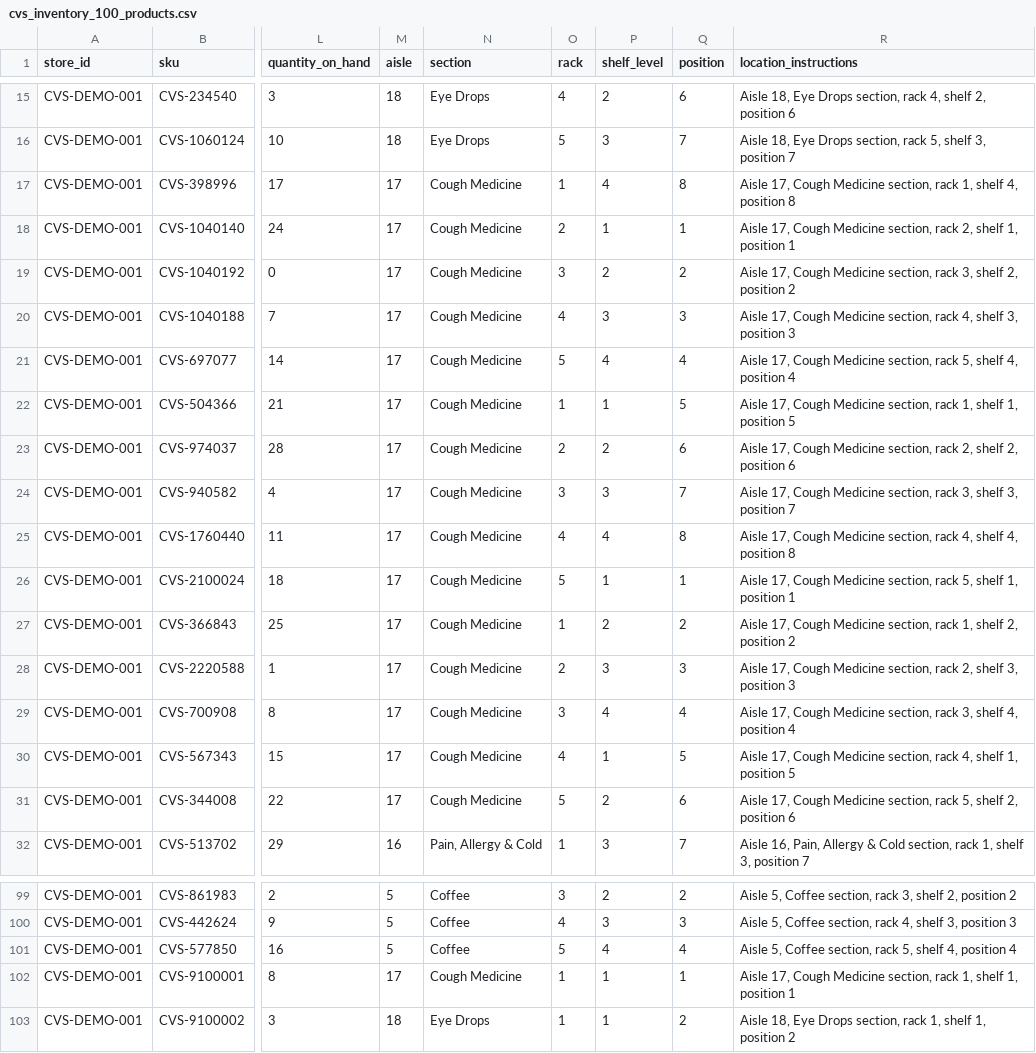
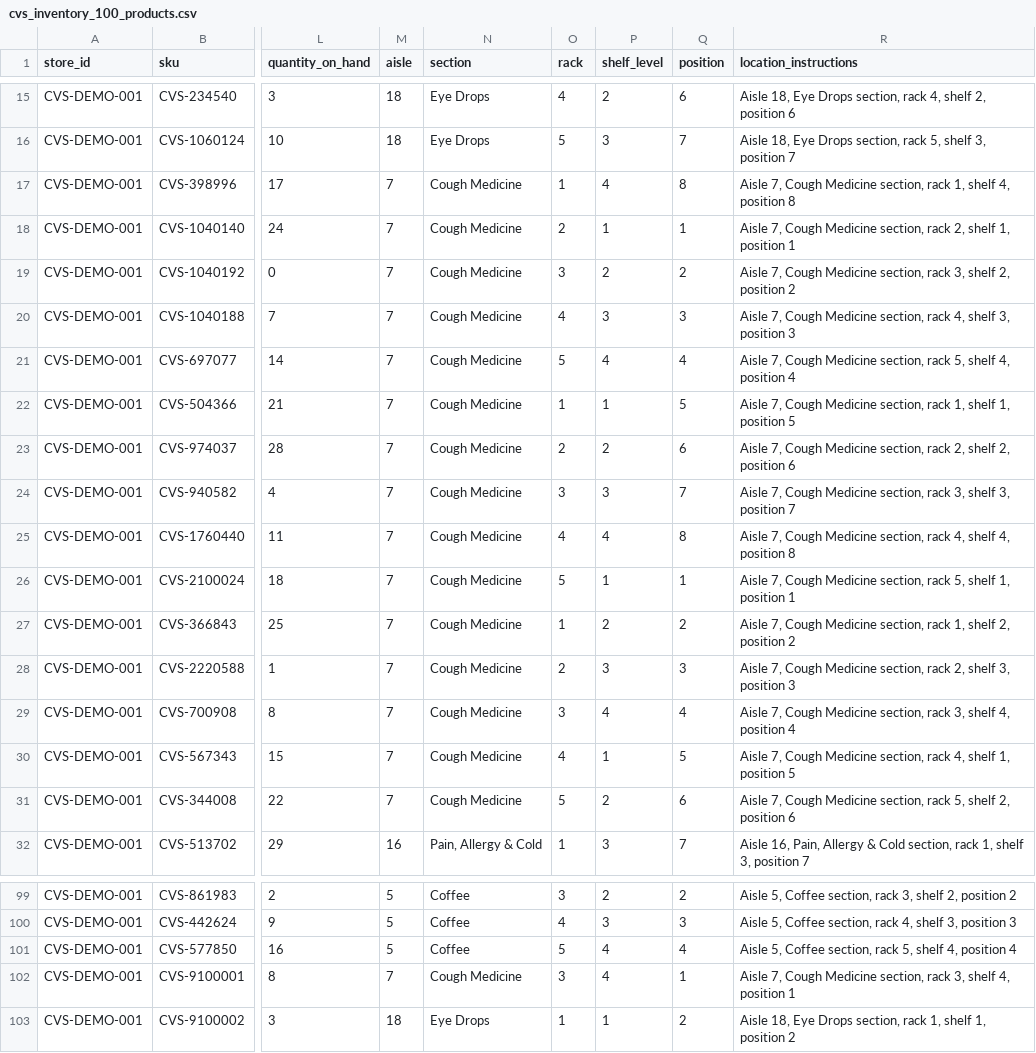
Before and after one commit to parag-amrutkar/supermarket-info-display, a CSV file: outputs/cvs-inventory/cvs_inventory_100_products.csv, drawn as a sheet; only a part is shown, gaps mark what is left out; the diff names each change by its address in the sheet, - before the commit and + after, or states it on an @@ line.

```diff
--- a/outputs/cvs-inventory/cvs_inventory_100_products.csv
+++ b/outputs/cvs-inventory/cvs_inventory_100_products.csv
-M17:M31 (aisle): 17
+M17:M31 (aisle): 7
-R17 (location_instructions): Aisle 17, Cough Medicine…
+R17 (location_instructions): Aisle 7, Cough Medicine…
-R18 (location_instructions): Aisle 17, Cough Medicine…
+R18 (location_instructions): Aisle 7, Cough Medicine…
-R19 (location_instructions): Aisle 17, Cough Medicine…
+R19 (location_instructions): Aisle 7, Cough Medicine…
-R20 (location_instructions): Aisle 17, Cough Medicine…
+R20 (location_instructions): Aisle 7, Cough Medicine…
-R21 (location_instructions): Aisle 17, Cough Medicine…
+R21 (location_instructions): Aisle 7, Cough Medicine…
-R22 (location_instructions): Aisle 17, Cough Medicine…
+R22 (location_instructions): Aisle 7, Cough Medicine…
-R23 (location_instructions): Aisle 17, Cough Medicine…
+R23 (location_instructions): Aisle 7, Cough Medicine…
-R24 (location_instructions): Aisle 17, Cough Medicine…
+R24 (location_instructions): Aisle 7, Cough Medicine…
-R25 (location_instructions): Aisle 17, Cough Medicine…
+R25 (location_instructions): Aisle 7, Cough Medicine…
-R26 (location_instructions): Aisle 17, Cough Medicine…
+R26 (location_instructions): Aisle 7, Cough Medicine…
-R27 (location_instructions): Aisle 17, Cough Medicine…
+R27 (location_instructions): Aisle 7, Cough Medicine…
-R28 (location_instructions): Aisle 17, Cough Medicine…
+R28 (location_instructions): Aisle 7, Cough Medicine…
-R29 (location_instructions): Aisle 17, Cough Medicine…
+R29 (location_instructions): Aisle 7, Cough Medicine…
-R30 (location_instructions): Aisle 17, Cough Medicine…
+R30 (location_instructions): Aisle 7, Cough Medicine…
-R31 (location_instructions): Aisle 17, Cough Medicine…
+R31 (location_instructions): Aisle 7, Cough Medicine…
-M102 (aisle): 17
+M102 (aisle): 7
-O102 (rack): 1
+O102 (rack): 3
-P102 (shelf_level): 1
+P102 (shelf_level): 4
-R102 (location_instructions): Aisle 17, Cough Medicine section, rack 1, shelf 1, position 1
+R102 (location_instructions): Aisle 7, Cough Medicine section, rack 3, shelf 4, position 1
```
Also changed, not shown: 6 other files.
